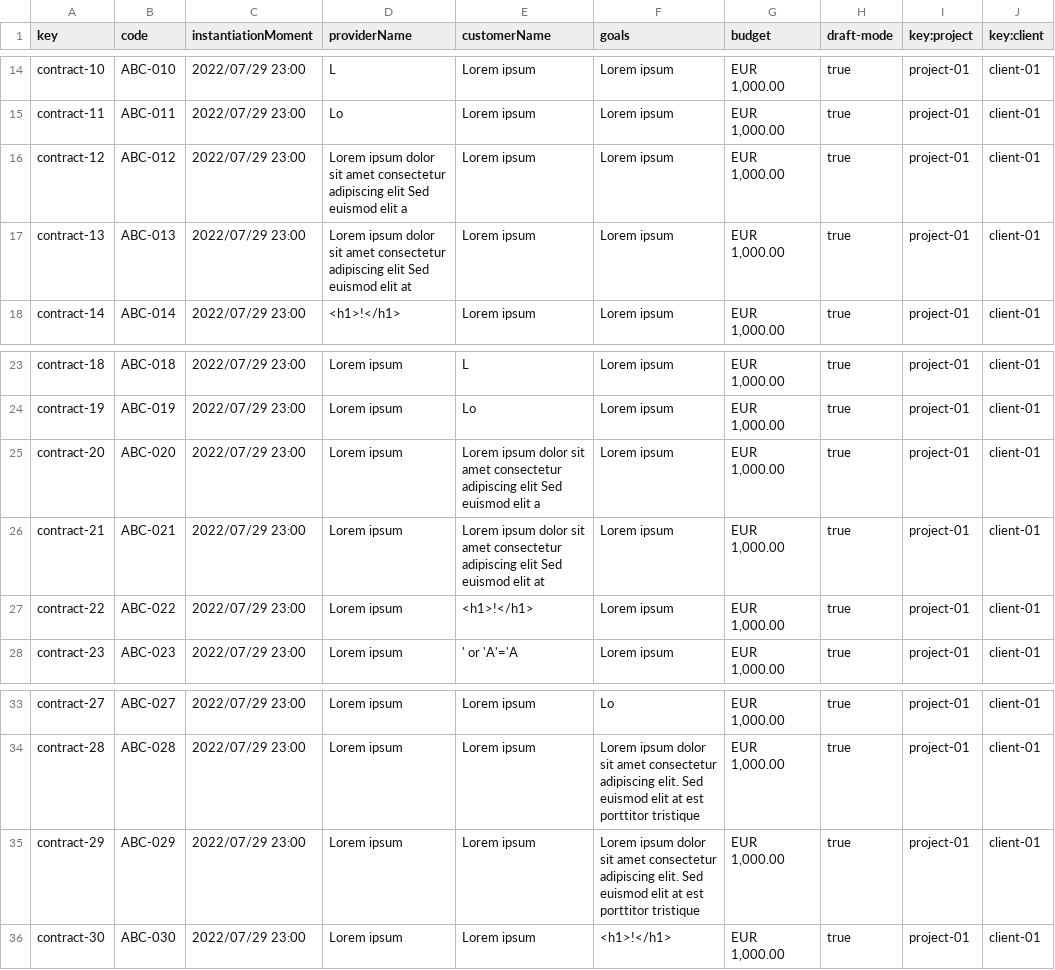
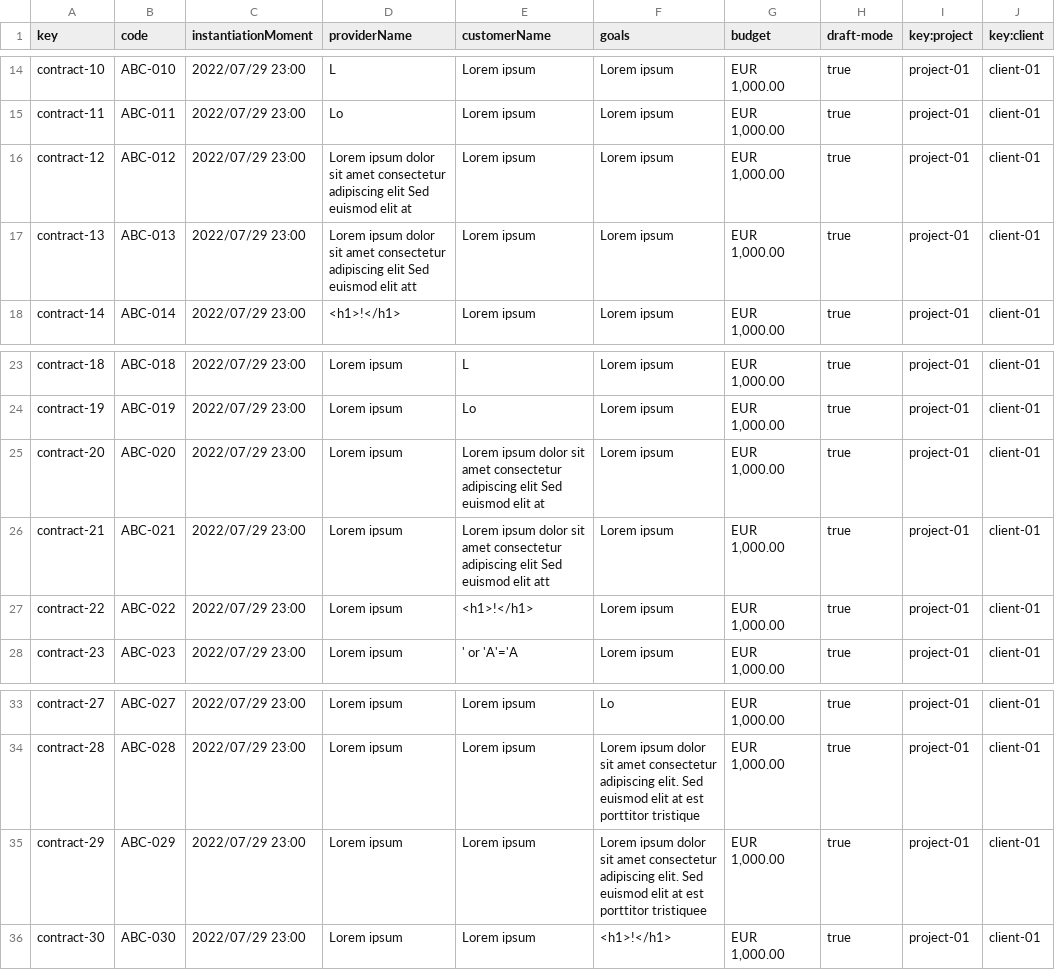
Before and after one commit to SoniaRM/Acme-SF-D04-24.5.0, a CSV file: src/main/webapp/WEB-INF/resources/sample-data/contract.csv, drawn as a sheet; only a part is shown, gaps mark what is left out.

```diff
--- a/src/main/webapp/WEB-INF/resources/sample-data/contract.csv
+++ b/src/main/webapp/WEB-INF/resources/sample-data/contract.csv
@@ -15,4 +15,4 @@ contract-10,ABC-010,2022/07/29 23:00,L,Lorem ipsum,Lorem ipsum,"EUR 1,000.00",tr
 contract-11,ABC-011,2022/07/29 23:00,Lo,Lorem ipsum,Lorem ipsum,"EUR 1,000.00",true,project-01,client-01
-contract-12,ABC-012,2022/07/29 23:00,Lorem ipsum dolor sit amet consectetur adipiscing elit Sed euismod elit a,Lorem ipsum,Lorem ipsum,"EUR 1,000.00",true,project-01,client-01
-contract-13,ABC-013,2022/07/29 23:00,Lorem ipsum dolor sit amet consectetur adipiscing elit Sed euismod elit at,Lorem ipsum,Lorem ipsum,"EUR 1,000.00",true,project-01,client-01
+contract-12,ABC-012,2022/07/29 23:00,Lorem ipsum dolor sit amet consectetur adipiscing elit Sed euismod elit at,Lorem ipsum,Lorem ipsum,"EUR 1,000.00",true,project-01,client-01
+contract-13,ABC-013,2022/07/29 23:00,Lorem ipsum dolor sit amet consectetur adipiscing elit Sed euismod elit att,Lorem ipsum,Lorem ipsum,"EUR 1,000.00",true,project-01,client-01
 contract-14,ABC-014,2022/07/29 23:00,<h1>!</h1>,Lorem ipsum,Lorem ipsum,"EUR 1,000.00",true,project-01,client-01
@@ -24,4 +24,4 @@ contract-18,ABC-018,2022/07/29 23:00,Lorem ipsum,L,Lorem ipsum,"EUR 1,000.00",tr
 contract-19,ABC-019,2022/07/29 23:00,Lorem ipsum,Lo,Lorem ipsum,"EUR 1,000.00",true,project-01,client-01
-contract-20,ABC-020,2022/07/29 23:00,Lorem ipsum,Lorem ipsum dolor sit amet consectetur adipiscing elit Sed euismod elit a,Lorem ipsum,"EUR 1,000.00",true,project-01,client-01
-contract-21,ABC-021,2022/07/29 23:00,Lorem ipsum,Lorem ipsum dolor sit amet consectetur adipiscing elit Sed euismod elit at,Lorem ipsum,"EUR 1,000.00",true,project-01,client-01
+contract-20,ABC-020,2022/07/29 23:00,Lorem ipsum,Lorem ipsum dolor sit amet consectetur adipiscing elit Sed euismod elit at,Lorem ipsum,"EUR 1,000.00",true,project-01,client-01
+contract-21,ABC-021,2022/07/29 23:00,Lorem ipsum,Lorem ipsum dolor sit amet consectetur adipiscing elit Sed euismod elit att,Lorem ipsum,"EUR 1,000.00",true,project-01,client-01
 contract-22,ABC-022,2022/07/29 23:00,Lorem ipsum,<h1>!</h1>,Lorem ipsum,"EUR 1,000.00",true,project-01,client-01
@@ -34,3 +34,3 @@ contract-27,ABC-027,2022/07/29 23:00,Lorem ipsum,Lorem ipsum,Lo,"EUR 1,000.00",t
 contract-28,ABC-028,2022/07/29 23:00,Lorem ipsum,Lorem ipsum,Lorem ipsum dolor sit amet consectetur adipiscing elit. Sed euismod elit at est porttitor tristique,"EUR 1,000.00",true,project-01,client-01
-contract-29,ABC-029,2022/07/29 23:00,Lorem ipsum,Lorem ipsum,Lorem ipsum dolor sit amet consectetur adipiscing elit. Sed euismod elit at est porttitor tristique,"EUR 1,000.00",true,project-01,client-01
+contract-29,ABC-029,2022/07/29 23:00,Lorem ipsum,Lorem ipsum,Lorem ipsum dolor sit amet consectetur adipiscing elit. Sed euismod elit at est porttitor tristiquee,"EUR 1,000.00",true,project-01,client-01
 contract-30,ABC-030,2022/07/29 23:00,Lorem ipsum,Lorem ipsum,<h1>!</h1>,"EUR 1,000.00",true,project-01,client-01
```
Also changed, not shown: src/main/webapp/WEB-INF/resources/sample-data/progress-log.csv.
